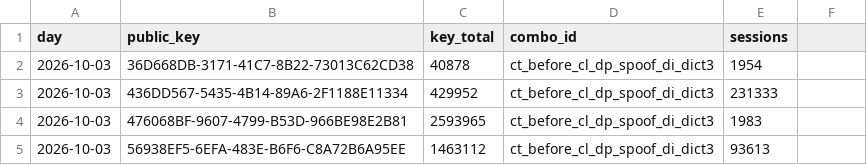
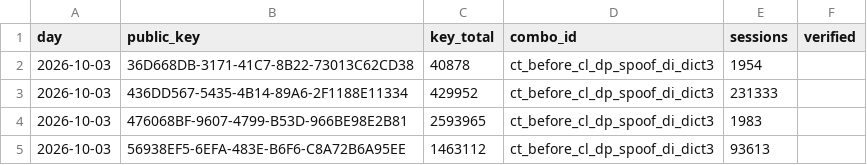
Before and after one commit to p-nankubuge/Detection_Product_Apps, a CSV file: spike_scan/data/daily_key_counts.csv, drawn as a sheet; only a part is shown; the diff names each change by its address in the sheet, - before the commit and + after, or states it on an @@ line.

```diff
--- a/spike_scan/data/daily_key_counts.csv
+++ b/spike_scan/data/daily_key_counts.csv
-F1: (empty)
+F1: verified
```
Also changed, not shown: 13 other files.
